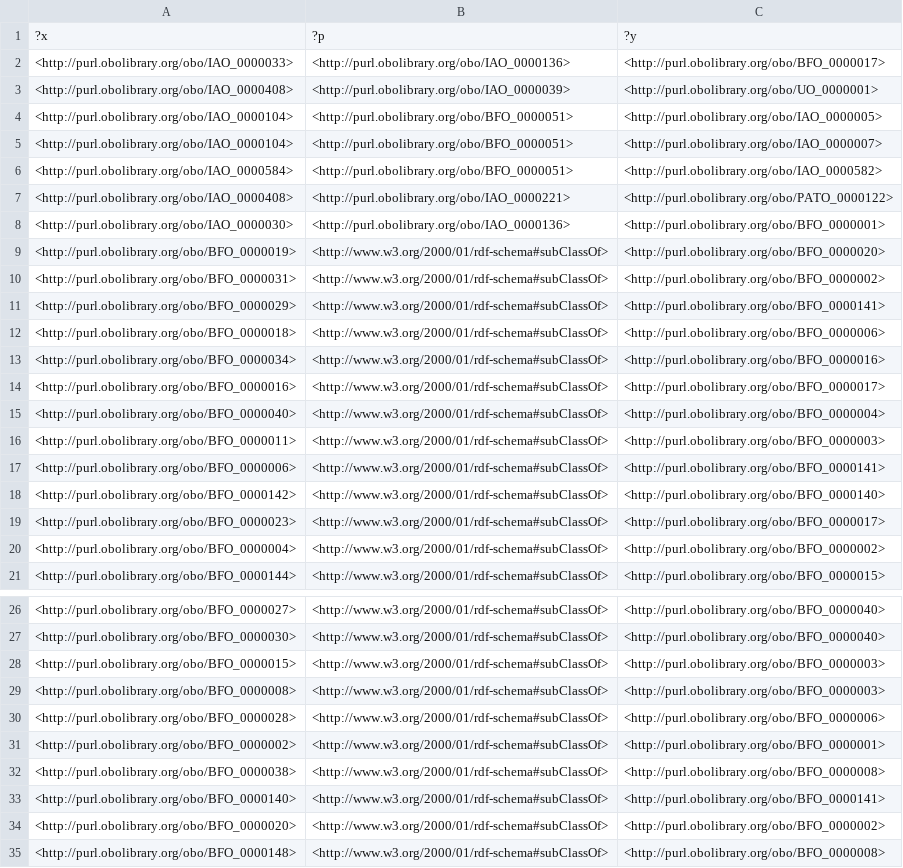
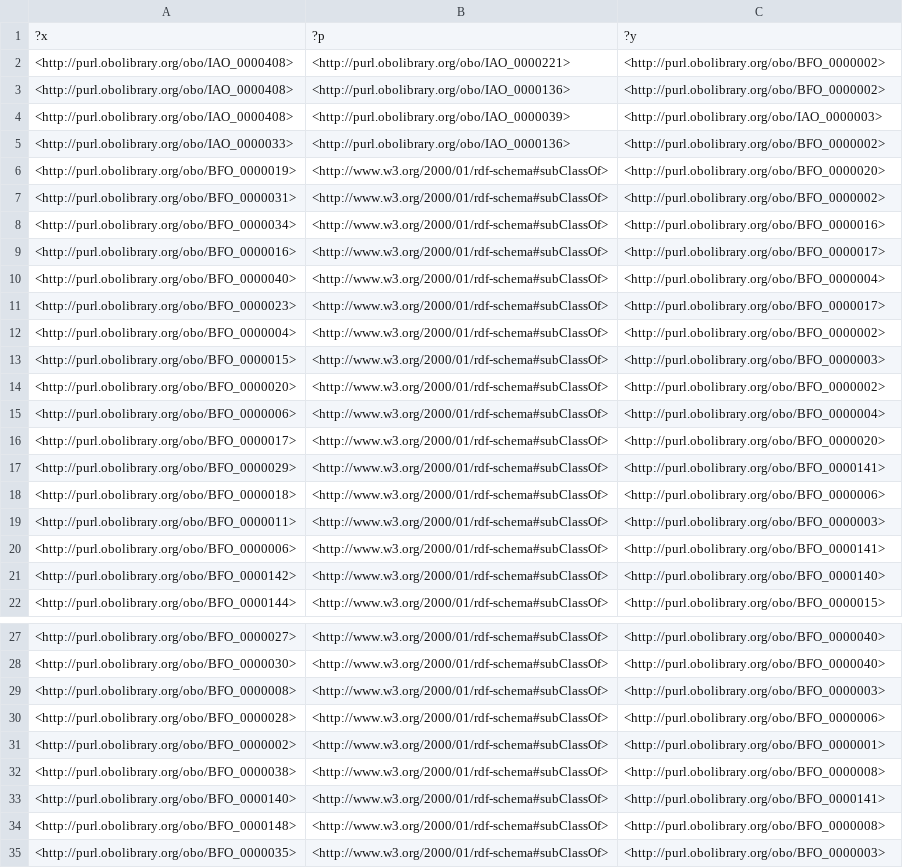
Before and after one commit to AsaphHall/tfsco, a TSV file: src/ontology/reports/edges.tsv, drawn as a sheet; only a part is shown, gaps mark what is left out; the shorter side is filled out with more unchanged rows; the diff covers the shown part only.

```diff
--- a/src/ontology/reports/edges.tsv
+++ b/src/ontology/reports/edges.tsv
@@ -1,13 +1,8 @@
 ?x	?p	?y
-<http://purl.obolibrary.org/obo/IAO_0000033>	<http://purl.obolibrary.org/obo/IAO_0000136>	<http://purl.obolibrary.org/obo/BFO_0000017>
-<http://purl.obolibrary.org/obo/IAO_0000408>	<http://purl.obolibrary.org/obo/IAO_0000039>	<http://purl.obolibrary.org/obo/UO_0000001>
-<http://purl.obolibrary.org/obo/IAO_0000104>	<http://purl.obolibrary.org/obo/BFO_0000051>	<http://purl.obolibrary.org/obo/IAO_0000005>
-<http://purl.obolibrary.org/obo/IAO_0000104>	<http://purl.obolibrary.org/obo/BFO_0000051>	<http://purl.obolibrary.org/obo/IAO_0000007>
-<http://purl.obolibrary.org/obo/IAO_0000584>	<http://purl.obolibrary.org/obo/BFO_0000051>	<http://purl.obolibrary.org/obo/IAO_0000582>
-<http://purl.obolibrary.org/obo/IAO_0000408>	<http://purl.obolibrary.org/obo/IAO_0000221>	<http://purl.obolibrary.org/obo/PATO_0000122>
-<http://purl.obolibrary.org/obo/IAO_0000030>	<http://purl.obolibrary.org/obo/IAO_0000136>	<http://purl.obolibrary.org/obo/BFO_0000001>
+<http://purl.obolibrary.org/obo/IAO_0000408>	<http://purl.obolibrary.org/obo/IAO_0000221>	<http://purl.obolibrary.org/obo/BFO_0000002>
+<http://purl.obolibrary.org/obo/IAO_0000408>	<http://purl.obolibrary.org/obo/IAO_0000136>	<http://purl.obolibrary.org/obo/BFO_0000002>
+<http://purl.obolibrary.org/obo/IAO_0000408>	<http://purl.obolibrary.org/obo/IAO_0000039>	<http://purl.obolibrary.org/obo/IAO_0000003>
+<http://purl.obolibrary.org/obo/IAO_0000033>	<http://purl.obolibrary.org/obo/IAO_0000136>	<http://purl.obolibrary.org/obo/BFO_0000002>
 <http://purl.obolibrary.org/obo/BFO_0000019>	<http://www.w3.org/2000/01/rdf-schema#subClassOf>	<http://purl.obolibrary.org/obo/BFO_0000020>
 <http://purl.obolibrary.org/obo/BFO_0000031>	<http://www.w3.org/2000/01/rdf-schema#subClassOf>	<http://purl.obolibrary.org/obo/BFO_0000002>
-<http://purl.obolibrary.org/obo/BFO_0000029>	<http://www.w3.org/2000/01/rdf-schema#subClassOf>	<http://purl.obolibrary.org/obo/BFO_0000141>
-<http://purl.obolibrary.org/obo/BFO_0000018>	<http://www.w3.org/2000/01/rdf-schema#subClassOf>	<http://purl.obolibrary.org/obo/BFO_0000006>
 <http://purl.obolibrary.org/obo/BFO_0000034>	<http://www.w3.org/2000/01/rdf-schema#subClassOf>	<http://purl.obolibrary.org/obo/BFO_0000016>
@@ -15,2 +10,10 @@
 <http://purl.obolibrary.org/obo/BFO_0000040>	<http://www.w3.org/2000/01/rdf-schema#subClassOf>	<http://purl.obolibrary.org/obo/BFO_0000004>
+<http://purl.obolibrary.org/obo/BFO_0000023>	<http://www.w3.org/2000/01/rdf-schema#subClassOf>	<http://purl.obolibrary.org/obo/BFO_0000017>
+<http://purl.obolibrary.org/obo/BFO_0000004>	<http://www.w3.org/2000/01/rdf-schema#subClassOf>	<http://purl.obolibrary.org/obo/BFO_0000002>
+<http://purl.obolibrary.org/obo/BFO_0000015>	<http://www.w3.org/2000/01/rdf-schema#subClassOf>	<http://purl.obolibrary.org/obo/BFO_0000003>
+<http://purl.obolibrary.org/obo/BFO_0000020>	<http://www.w3.org/2000/01/rdf-schema#subClassOf>	<http://purl.obolibrary.org/obo/BFO_0000002>
+<http://purl.obolibrary.org/obo/BFO_0000006>	<http://www.w3.org/2000/01/rdf-schema#subClassOf>	<http://purl.obolibrary.org/obo/BFO_0000004>
+<http://purl.obolibrary.org/obo/BFO_0000017>	<http://www.w3.org/2000/01/rdf-schema#subClassOf>	<http://purl.obolibrary.org/obo/BFO_0000020>
+<http://purl.obolibrary.org/obo/BFO_0000029>	<http://www.w3.org/2000/01/rdf-schema#subClassOf>	<http://purl.obolibrary.org/obo/BFO_0000141>
+<http://purl.obolibrary.org/obo/BFO_0000018>	<http://www.w3.org/2000/01/rdf-schema#subClassOf>	<http://purl.obolibrary.org/obo/BFO_0000006>
 <http://purl.obolibrary.org/obo/BFO_0000011>	<http://www.w3.org/2000/01/rdf-schema#subClassOf>	<http://purl.obolibrary.org/obo/BFO_0000003>
@@ -18,4 +21,2 @@
 <http://purl.obolibrary.org/obo/BFO_0000142>	<http://www.w3.org/2000/01/rdf-schema#subClassOf>	<http://purl.obolibrary.org/obo/BFO_0000140>
-<http://purl.obolibrary.org/obo/BFO_0000023>	<http://www.w3.org/2000/01/rdf-schema#subClassOf>	<http://purl.obolibrary.org/obo/BFO_0000017>
-<http://purl.obolibrary.org/obo/BFO_0000004>	<http://www.w3.org/2000/01/rdf-schema#subClassOf>	<http://purl.obolibrary.org/obo/BFO_0000002>
 <http://purl.obolibrary.org/obo/BFO_0000144>	<http://www.w3.org/2000/01/rdf-schema#subClassOf>	<http://purl.obolibrary.org/obo/BFO_0000015>
@@ -27,3 +28,2 @@
 <http://purl.obolibrary.org/obo/BFO_0000030>	<http://www.w3.org/2000/01/rdf-schema#subClassOf>	<http://purl.obolibrary.org/obo/BFO_0000040>
-<http://purl.obolibrary.org/obo/BFO_0000015>	<http://www.w3.org/2000/01/rdf-schema#subClassOf>	<http://purl.obolibrary.org/obo/BFO_0000003>
 <http://purl.obolibrary.org/obo/BFO_0000008>	<http://www.w3.org/2000/01/rdf-schema#subClassOf>	<http://purl.obolibrary.org/obo/BFO_0000003>
@@ -33,3 +33,2 @@
 <http://purl.obolibrary.org/obo/BFO_0000140>	<http://www.w3.org/2000/01/rdf-schema#subClassOf>	<http://purl.obolibrary.org/obo/BFO_0000141>
-<http://purl.obolibrary.org/obo/BFO_0000020>	<http://www.w3.org/2000/01/rdf-schema#subClassOf>	<http://purl.obolibrary.org/obo/BFO_0000002>
 <http://purl.obolibrary.org/obo/BFO_0000148>	<http://www.w3.org/2000/01/rdf-schema#subClassOf>	<http://purl.obolibrary.org/obo/BFO_0000008>
```
Also changed, not shown: 2 added rows, 17 removed rows, 13 moved rows and 8 edited cells elsewhere in this file, src/ontology/reports/basic-report.tsv, src/ontology/reports/synonyms.tsv, 10 other files.
